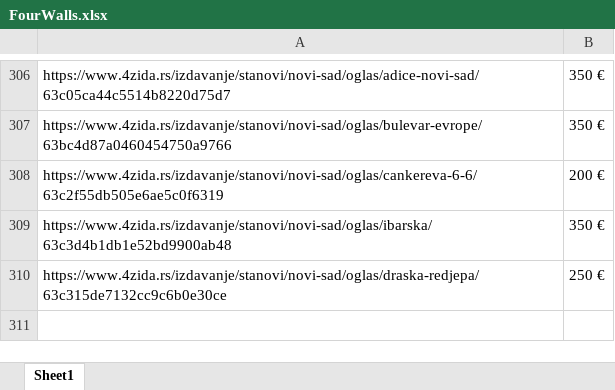
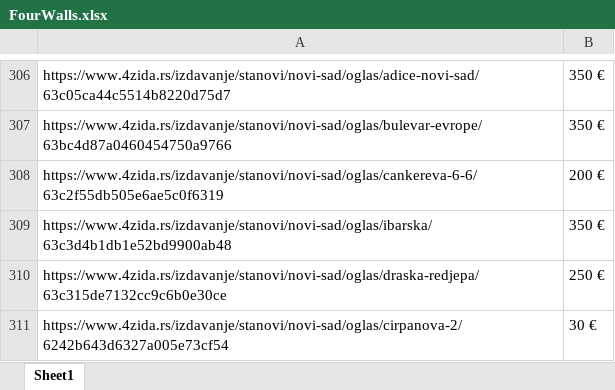
Before and after one commit to stevanbrankov/FourWalls, an Excel workbook: src/main/resources/FourWalls.xlsx, sheet Sheet1, drawn as a sheet; only a part is shown, gaps mark what is left out; values as stored, in another font and other column widths than the file's, no borders; the diff names each change by its address in the sheet, - before the commit and + after, or states it on an @@ line.

```diff
--- a/src/main/resources/FourWalls.xlsx (sheet Sheet1)
+++ b/src/main/resources/FourWalls.xlsx (sheet Sheet1)
+row 311: https://www.4zida.rs/izdavanje/stanovi/novi-sad/oglas/cirpanova-2/6242b643d6327a005e73cf54 | 30 €
```
Also changed, not shown: 13 other files.
